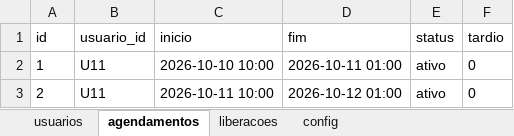
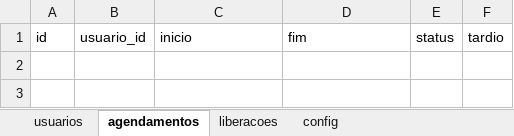
Before and after one commit to lipecitrus/ENTERPRISE-CHALLENGE-GOODWE-FIAP, an Excel workbook: ev_chargeops.xlsx, sheet agendamentos, drawn as a sheet; values as stored, in another font and other column widths than the file's, no borders; the diff names each change by its address in the sheet, - before the commit and + after, or states it on an @@ line.

```diff
--- a/ev_chargeops.xlsx (sheet agendamentos)
+++ b/ev_chargeops.xlsx (sheet agendamentos)
-row 2: 1 | U11 | 2026-10-10 10:00 | 2026-10-11 01:00 | ativo | 0
-row 3: 2 | U11 | 2026-10-11 10:00 | 2026-10-12 01:00 | ativo | 0
```
Also changed, not shown: sheet liberacoes, sheet usuarios.
